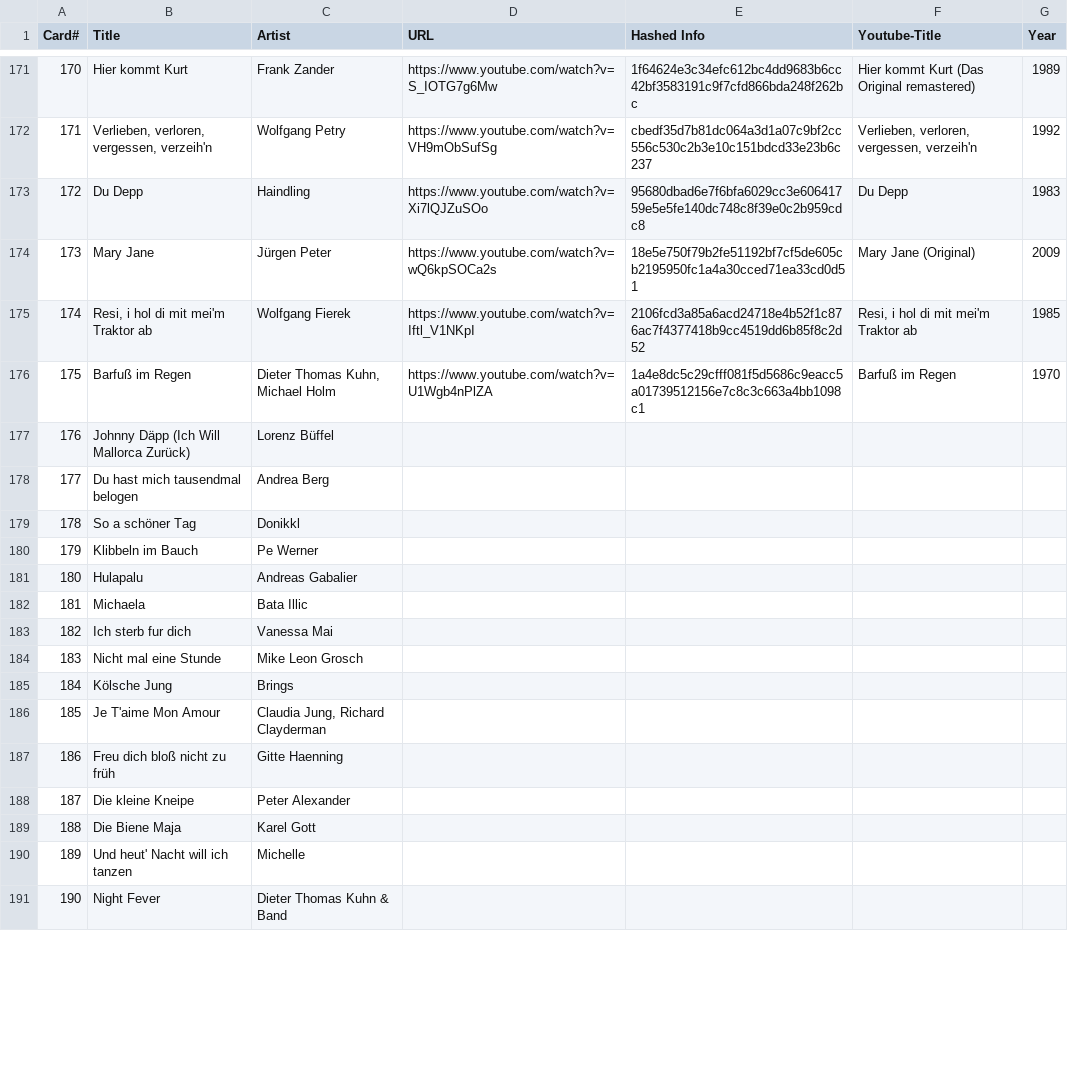
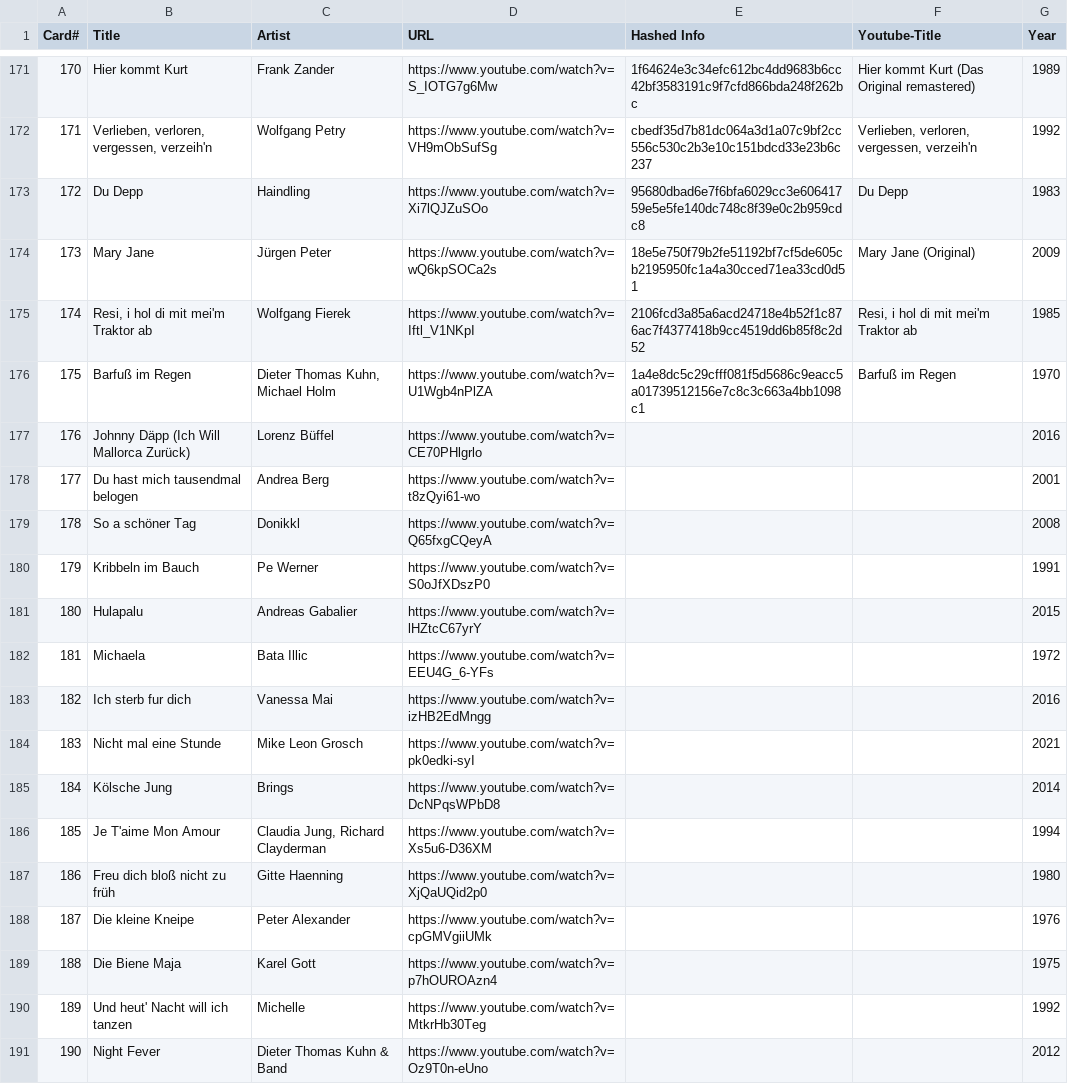
Before and after one commit to andygruber/songseeker-hitster-playlists, a CSV file: hitster-de-aaaa0007.csv, drawn as a sheet; only a part is shown, gaps mark what is left out; the diff covers the shown part only.

Commit message:
Another 25 songs

```diff
--- a/hitster-de-aaaa0007.csv
+++ b/hitster-de-aaaa0007.csv
@@ -176,16 +176,16 @@ Card#,Title,Artist,URL,Hashed Info,Youtube-Title,Year
 175,Barfuß im Regen,"Dieter Thomas Kuhn, Michael Holm",https://www.youtube.com/watch?v=U1Wgb4nPlZA,1a4e8dc5c29cfff081f5d5686c9eacc5a01739512156e7c8c3c663a4bb1098c1,Barfuß im Regen,1970
-176,Johnny Däpp (Ich Will Mallorca Zurück),Lorenz Büffel
-177,Du hast mich tausendmal belogen,Andrea Berg
-178,So a schöner Tag,Donikkl
-179,Klibbeln im Bauch,Pe Werner
-180,Hulapalu,Andreas Gabalier
-181,Michaela,Bata Illic
-182,Ich sterb fur dich,Vanessa Mai
-183,Nicht mal eine Stunde,Mike Leon Grosch
-184,Kölsche Jung,Brings
-185,Je T'aime Mon Amour,"Claudia Jung, Richard Clayderman"
-186,Freu dich bloß nicht zu früh,Gitte Haenning
-187,Die kleine Kneipe,Peter Alexander
-188,Die Biene Maja,Karel Gott
-189,Und heut' Nacht will ich tanzen,Michelle
-190,Night Fever,Dieter Thomas Kuhn & Band
+176,Johnny Däpp (Ich Will Mallorca Zurück),Lorenz Büffel,https://www.youtube.com/watch?v=CE70PHlgrlo,,,2016
+177,Du hast mich tausendmal belogen,Andrea Berg,https://www.youtube.com/watch?v=t8zQyi61-wo,,,2001
+178,So a schöner Tag,Donikkl,https://www.youtube.com/watch?v=Q65fxgCQeyA,,,2008
+179,Kribbeln im Bauch,Pe Werner,https://www.youtube.com/watch?v=S0oJfXDszP0,,,1991
+180,Hulapalu,Andreas Gabalier,https://www.youtube.com/watch?v=lHZtcC67yrY,,,2015
+181,Michaela,Bata Illic,https://www.youtube.com/watch?v=EEU4G_6-YFs,,,1972
+182,Ich sterb fur dich,Vanessa Mai,https://www.youtube.com/watch?v=izHB2EdMngg,,,2016
+183,Nicht mal eine Stunde,Mike Leon Grosch,https://www.youtube.com/watch?v=pk0edki-syI,,,2021
+184,Kölsche Jung,Brings,https://www.youtube.com/watch?v=DcNPqsWPbD8,,,2014
+185,Je T'aime Mon Amour,"Claudia Jung, Richard Clayderman",https://www.youtube.com/watch?v=Xs5u6-D36XM,,,1994
+186,Freu dich bloß nicht zu früh,Gitte Haenning,https://www.youtube.com/watch?v=XjQaUQid2p0,,,1980
+187,Die kleine Kneipe,Peter Alexander,https://www.youtube.com/watch?v=cpGMVgiiUMk,,,1976
+188,Die Biene Maja,Karel Gott,https://www.youtube.com/watch?v=p7hOUROAzn4,,,1975
+189,Und heut' Nacht will ich tanzen,Michelle,https://www.youtube.com/watch?v=MtkrHb30Teg,,,1992
+190,Night Fever,Dieter Thomas Kuhn & Band,https://www.youtube.com/watch?v=Oz9T0n-eUno,,,2012
```
Also changed, not shown: 22 edited cells elsewhere in this file.
